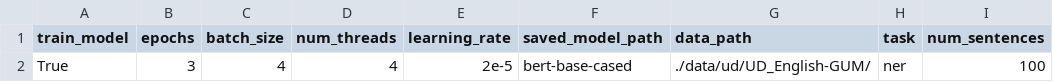
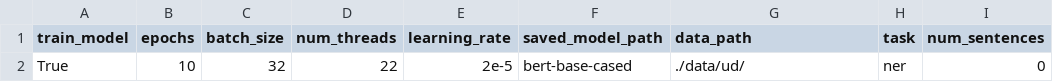
Before and after one commit to shrdlu-whs/syngnn, a CSV file: config/develop.csv, drawn as a sheet; only a part is shown; the diff names each change by its address in the sheet, - before the commit and + after, or states it on an @@ line.

```diff
--- a/config/develop.csv
+++ b/config/develop.csv
-B2 (epochs): 3
+B2 (epochs): 10
-C2 (batch_size): 4
+C2 (batch_size): 32
-D2 (num_threads): 4
+D2 (num_threads): 22
-G2 (data_path): ./data/ud/UD_English-GUM/
+G2 (data_path): ./data/ud/
-I2 (num_sentences): 100
+I2 (num_sentences): 0
```
Also changed, not shown: 2 other files.
